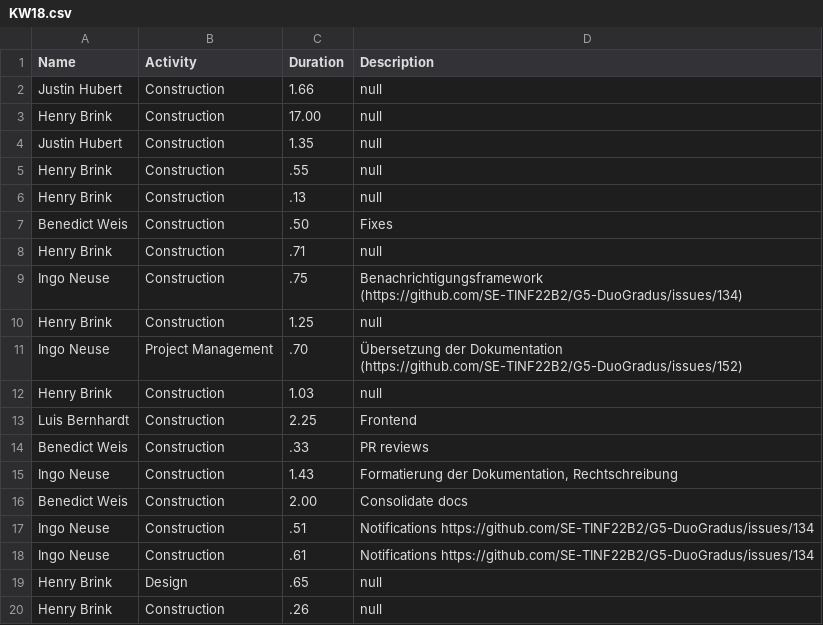
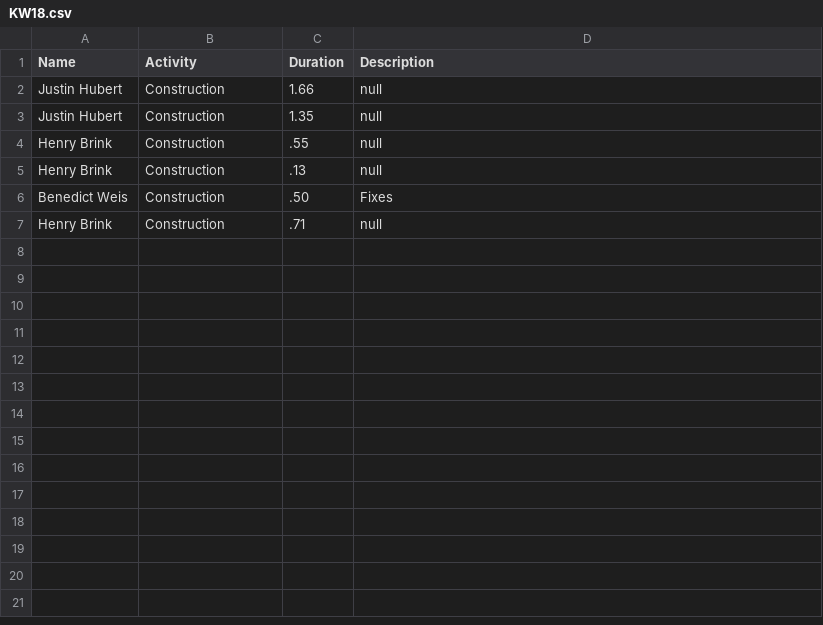
Before and after one commit to SE-TINF22B2/G5-DuoGradus, a CSV file: docs/project/timetracking/data/KW18.csv, drawn as a sheet.

```diff
--- a/docs/project/timetracking/data/KW18.csv
+++ b/docs/project/timetracking/data/KW18.csv
@@ -2,3 +2,2 @@ Name;Activity;Duration;Description
 "Justin Hubert";"Construction";1.66;null
-"Henry Brink";"Construction";17.00;null
 "Justin Hubert";"Construction";1.35;null
@@ -8,13 +7 @@ Name;Activity;Duration;Description
 "Henry Brink";"Construction";.71;null
-"Ingo Neuse";"Construction";.75;"Benachrichtigungsframework (https://github.com/SE-TINF22B2/G5-DuoGradus/issues/134)"
-"Henry Brink";"Construction";1.25;null
-"Ingo Neuse";"Project Management";.70;"Übersetzung der Dokumentation (https://github.com/SE-TINF22B2/G5-DuoGradus/issues/152)"
-"Henry Brink";"Construction";1.03;null
-"Luis Bernhardt";"Construction";2.25;"Frontend"
-"Benedict Weis";"Construction";.33;"PR reviews"
-"Ingo Neuse";"Construction";1.43;"Formatierung der Dokumentation, Rechtschreibung"
-"Benedict Weis";"Construction";2.00;"Consolidate docs"
-"Ingo Neuse";"Construction";.51;"Notifications https://github.com/SE-TINF22B2/G5-DuoGradus/issues/134"
-"Ingo Neuse";"Construction";.61;"Notifications https://github.com/SE-TINF22B2/G5-DuoGradus/issues/134"
-"Henry Brink";"Design";.65;null
-"Henry Brink";"Construction";.26;null
```
Also changed, not shown: 9 other files.
